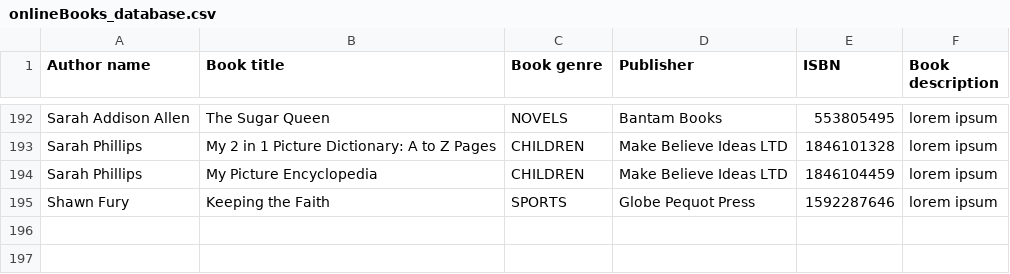
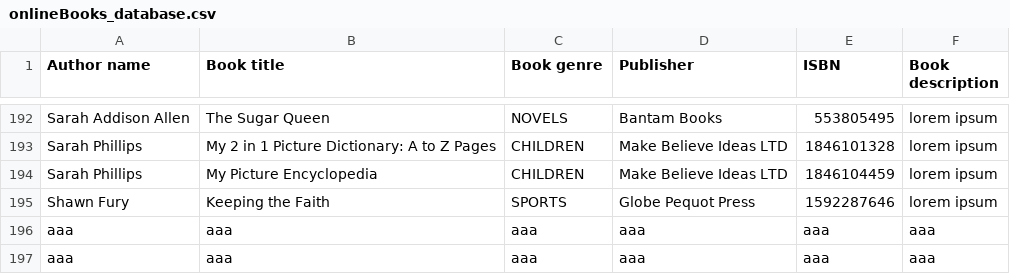
Before and after one commit to valentintutunaru/LibraryManagement, a CSV file: onlineBooks_database.csv, drawn as a sheet; only a part is shown, gaps mark what is left out; the diff names each change by its address in the sheet, - before the commit and + after, or states it on an @@ line.

```diff
--- a/onlineBooks_database.csv
+++ b/onlineBooks_database.csv
+row 196: aaa | aaa | aaa | aaa | aaa | aaa
+row 197: aaa | aaa | aaa | aaa | aaa | aaa
```
Also changed, not shown: stock_database.csv, 4 other files.
